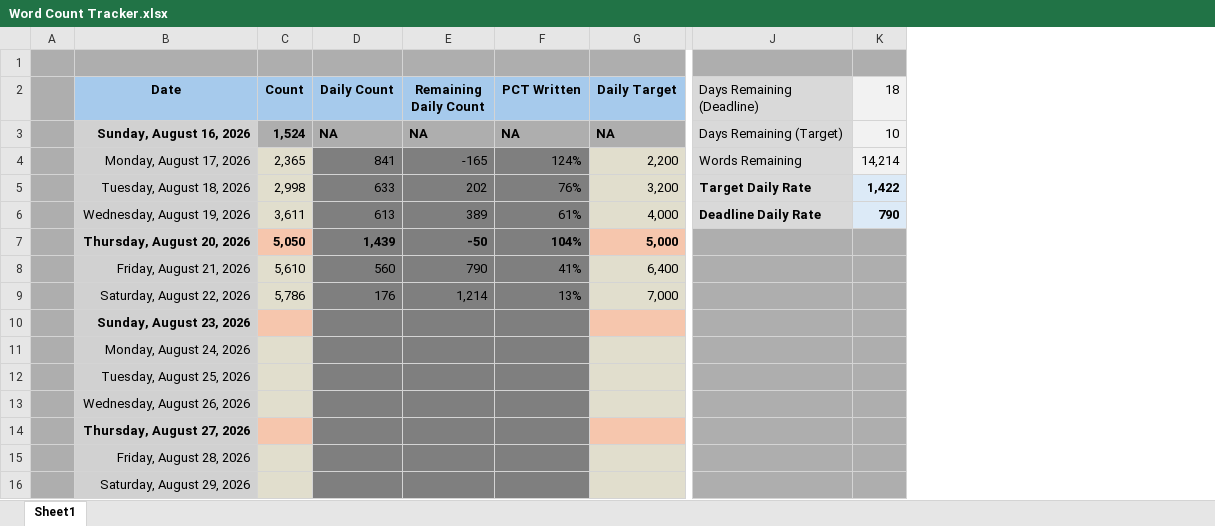
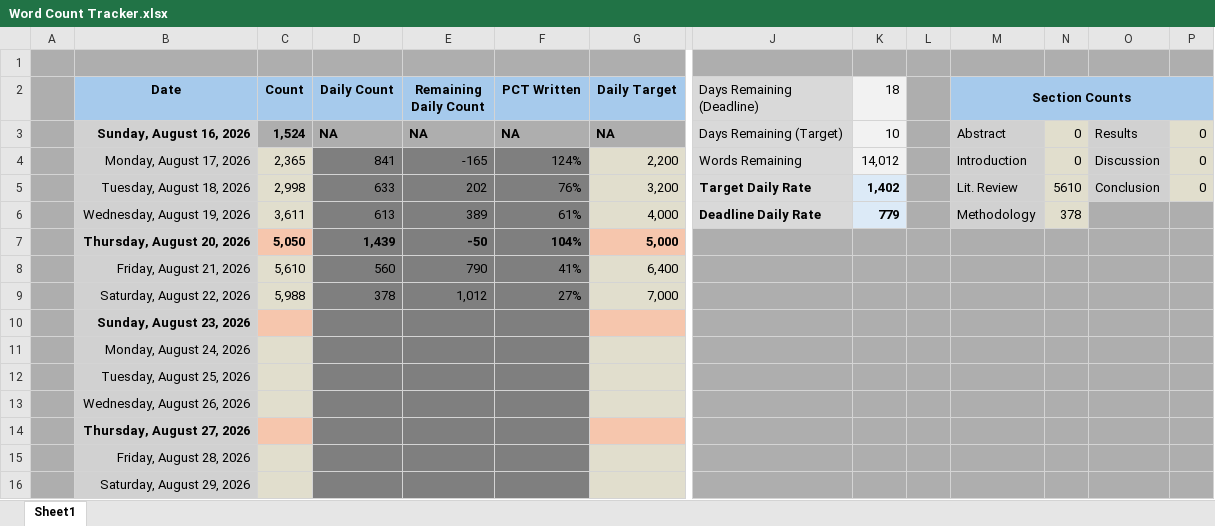
Before and after one commit to wesroots/biomedical_kg_thesis, an Excel workbook: thesis/Word Count Tracker.xlsx, sheet Sheet1, drawn as a sheet; only a part is shown, gaps mark what is left out; values as stored, in another font and other column widths than the file's, no borders; charts and pictures and conditional formats not drawn; the diff names each change by its address in the sheet, - before the commit and + after, or states it on an @@ line.

```diff
--- a/thesis/Word Count Tracker.xlsx (sheet Sheet1)
+++ b/thesis/Word Count Tracker.xlsx (sheet Sheet1)
+column L, empty
+column M (Section Counts), rows 3-6: Abstract | Introduction | Lit. Review | Methodology
+column N, rows 3-6: 0 | 0 | 5610 | 378
+column O, rows 3-5: Results | Discussion | Conclusion
+column P, rows 3-5: all 0
-K4 (18): 14,214
+K4 (18): 14,012
-K5 (18): 1,422
+K5 (18): 1,402
-K6 (18): 790
+K6 (18): 779
-C9 (Count): 5,786
+C9 (Count): 5,988
-D9 (Daily Count): 176
+D9 (Daily Count): 378
-E9 (Remaining Daily Count): 1,214
+E9 (Remaining Daily Count): 1,012
-F9 (PCT Written): 13%
+F9 (PCT Written): 27%
```
Also changed, not shown: charts or pictures, 45 other files.
